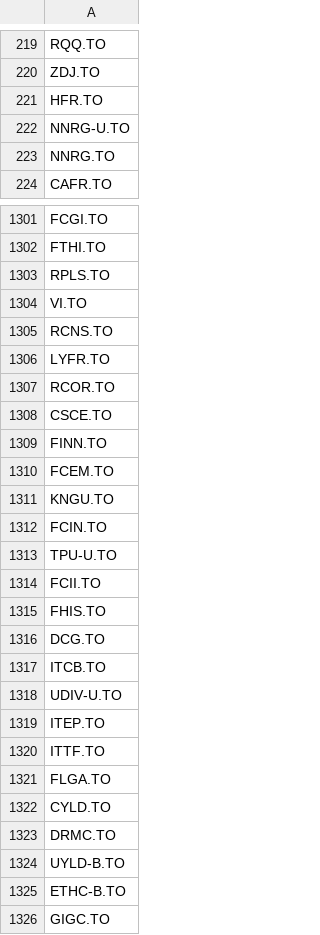
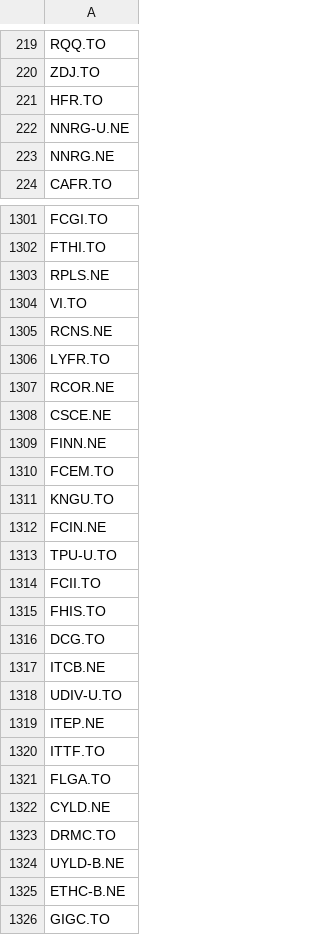
Before and after one commit to jiahualihuanahuan/stock-data-scraping-analysis-and-prediction, a CSV file: CADETF.csv, drawn as a sheet; only a part is shown, gaps mark what is left out; the diff covers the shown part only.

```diff
--- a/CADETF.csv
+++ b/CADETF.csv
@@ -221,4 +221,4 @@ ZDJ.TO
 HFR.TO
-NNRG-U.TO
-NNRG.TO
+NNRG-U.NE
+NNRG.NE
 CAFR.TO
@@ -1302,12 +1302,12 @@ FCGI.TO
 FTHI.TO
-RPLS.TO
+RPLS.NE
 VI.TO
-RCNS.TO
+RCNS.NE
 LYFR.TO
-RCOR.TO
-CSCE.TO
-FINN.TO
+RCOR.NE
+CSCE.NE
+FINN.NE
 FCEM.TO
 KNGU.TO
-FCIN.TO
+FCIN.NE
 TPU-U.TO
@@ -1316,11 +1316,11 @@ FHIS.TO
 DCG.TO
-ITCB.TO
+ITCB.NE
 UDIV-U.TO
-ITEP.TO
+ITEP.NE
 ITTF.TO
 FLGA.TO
-CYLD.TO
+CYLD.NE
 DRMC.TO
-UYLD-B.TO
-ETHC-B.TO
+UYLD-B.NE
+ETHC-B.NE
 GIGC.TO
```
Also changed, not shown: 181 edited cells elsewhere in this file.
